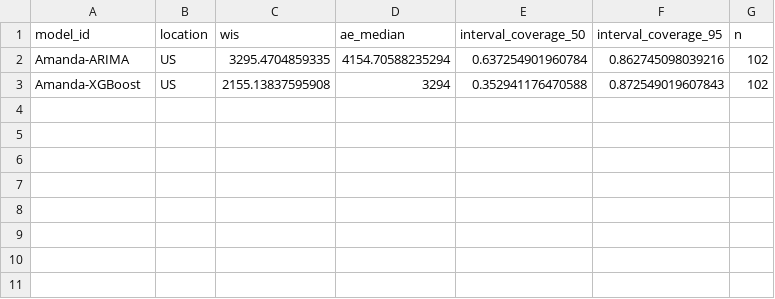
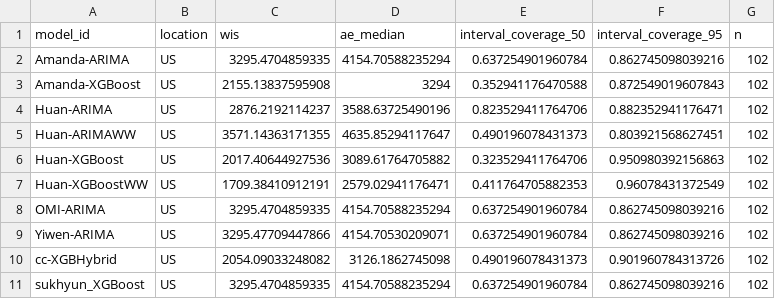
Before and after one commit to bleicham/Human-AI-Teaming-Challenge-Sandbox-Dashboard, a CSV file: scores/wk inc flu hosp/2025-2026 Season/location/scores.csv, drawn as a sheet; the diff names each change by its address in the sheet, - before the commit and + after, or states it on an @@ line.

```diff
--- a/scores/wk inc flu hosp/2025-2026 Season/location/scores.csv
+++ b/scores/wk inc flu hosp/2025-2026 Season/location/scores.csv
+row 4: Huan-ARIMA | US | 2876.2192114237 | 3588.63725490196 | 0.823529411764706 | 0.882352941176471 | 102
+row 5: Huan-ARIMAWW | US | 3571.14363171355 | 4635.85294117647 | 0.490196078431373 | 0.803921568627451 | 102
+row 6: Huan-XGBoost | US | 2017.40644927536 | 3089.61764705882 | 0.323529411764706 | 0.950980392156863 | 102
+row 7: Huan-XGBoostWW | US | 1709.38410912191 | 2579.02941176471 | 0.411764705882353 | 0.96078431372549 | 102
+row 8: OMI-ARIMA | US | 3295.4704859335 | 4154.70588235294 | 0.637254901960784 | 0.862745098039216 | 102
+row 9: Yiwen-ARIMA | US | 3295.47709447866 | 4154.70530209071 | 0.637254901960784 | 0.862745098039216 | 102
+row 10: cc-XGBHybrid | US | 2054.09033248082 | 3126.1862745098 | 0.490196078431373 | 0.901960784313726 | 102
+row 11: sukhyun_XGBoost | US | 3295.4704859335 | 4154.70588235294 | 0.637254901960784 | 0.862745098039216 | 102
```
Also changed, not shown: scores/wk inc flu hosp/2025-2026 Season/horizon/scores.csv, scores/wk inc flu hosp/2025-2026 Season/scores.csv, 2 other files.
